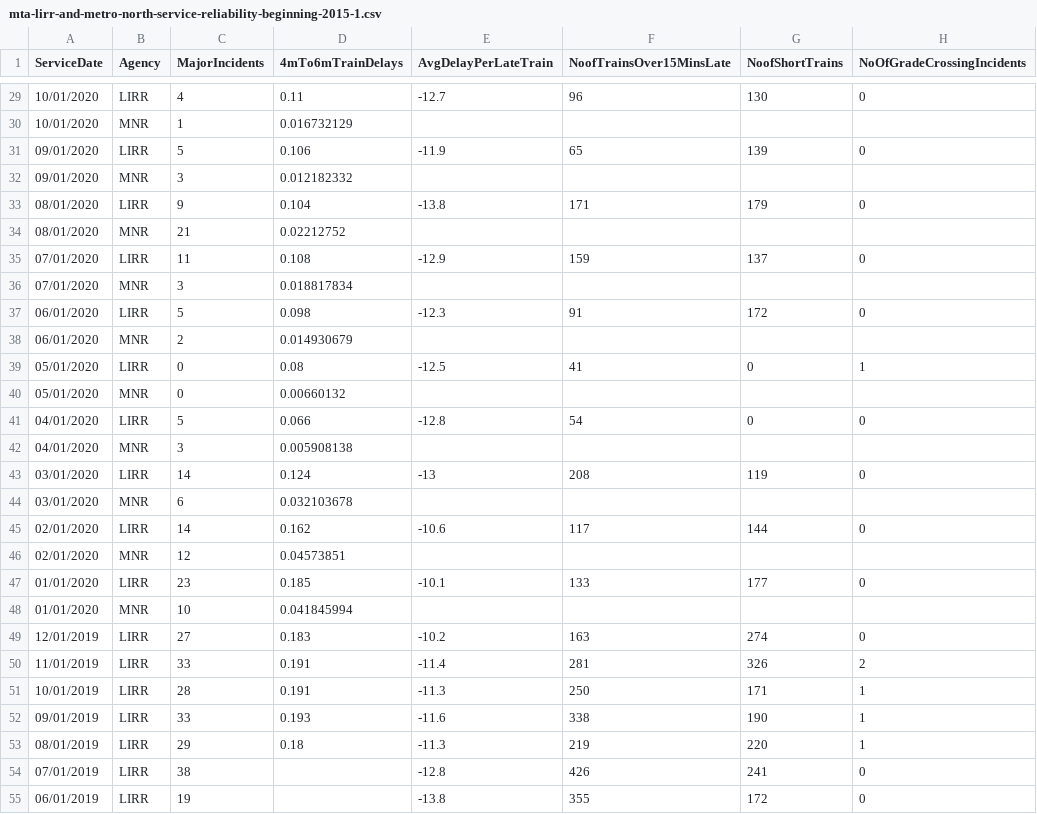
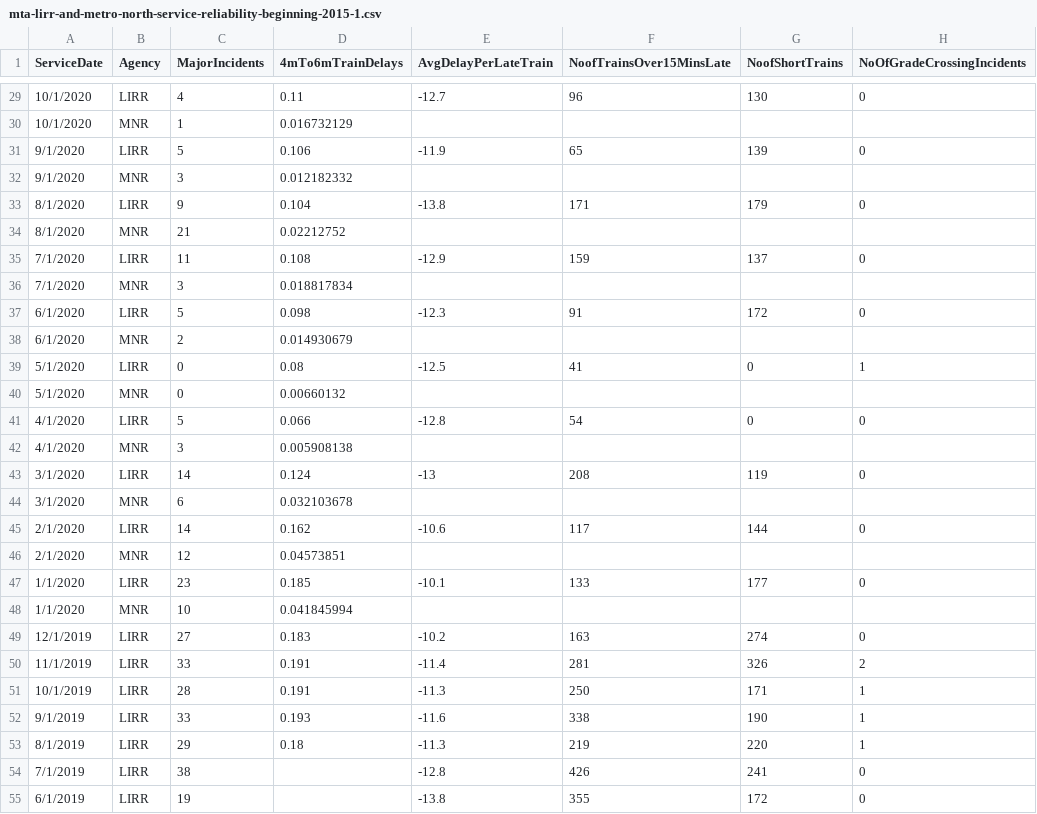
Before and after one commit to anly501/anly-501-project-alexpattarini, a CSV file: data/00-raw-data/lirr-metro-north-data/mta-lirr-and-metro-north-service-reliability-beginning-2015-1.csv, drawn as a sheet; only a part is shown, gaps mark what is left out; the diff covers the shown part only; the diff names each change by its address in the sheet, - before the commit and + after, or states it on an @@ line.

```diff
--- a/data/00-raw-data/lirr-metro-north-data/mta-lirr-and-metro-north-service-reliability-beginning-2015-1.csv
+++ b/data/00-raw-data/lirr-metro-north-data/mta-lirr-and-metro-north-service-reliability-beginning-2015-1.csv
-A29:A30 (ServiceDate): 10/01/2020
+A29:A30 (ServiceDate): 10/1/2020
-A31:A32 (ServiceDate): 09/01/2020
+A31:A32 (ServiceDate): 9/1/2020
-A33:A34 (ServiceDate): 08/01/2020
+A33:A34 (ServiceDate): 8/1/2020
-A35:A36 (ServiceDate): 07/01/2020
+A35:A36 (ServiceDate): 7/1/2020
-A37:A38 (ServiceDate): 06/01/2020
+A37:A38 (ServiceDate): 6/1/2020
-A39:A40 (ServiceDate): 05/01/2020
+A39:A40 (ServiceDate): 5/1/2020
-A41:A42 (ServiceDate): 04/01/2020
+A41:A42 (ServiceDate): 4/1/2020
-A43:A44 (ServiceDate): 03/01/2020
+A43:A44 (ServiceDate): 3/1/2020
-A45:A46 (ServiceDate): 02/01/2020
+A45:A46 (ServiceDate): 2/1/2020
-A47:A48 (ServiceDate): 01/01/2020
+A47:A48 (ServiceDate): 1/1/2020
-A49 (ServiceDate): 12/01/2019
+A49 (ServiceDate): 12/1/2019
-A50 (ServiceDate): 11/01/2019
+A50 (ServiceDate): 11/1/2019
-A51 (ServiceDate): 10/01/2019
+A51 (ServiceDate): 10/1/2019
-A52 (ServiceDate): 09/01/2019
+A52 (ServiceDate): 9/1/2019
-A53 (ServiceDate): 08/01/2019
+A53 (ServiceDate): 8/1/2019
-A54 (ServiceDate): 07/01/2019
+A54 (ServiceDate): 7/1/2019
-A55 (ServiceDate): 06/01/2019
+A55 (ServiceDate): 6/1/2019
```
Also changed, not shown: 80 edited cells elsewhere in this file, data/00-raw-data/lirr-metro-north-data/mta-lirr-systemwide-delays-beginning-2015-1.csv, 6 other files.
